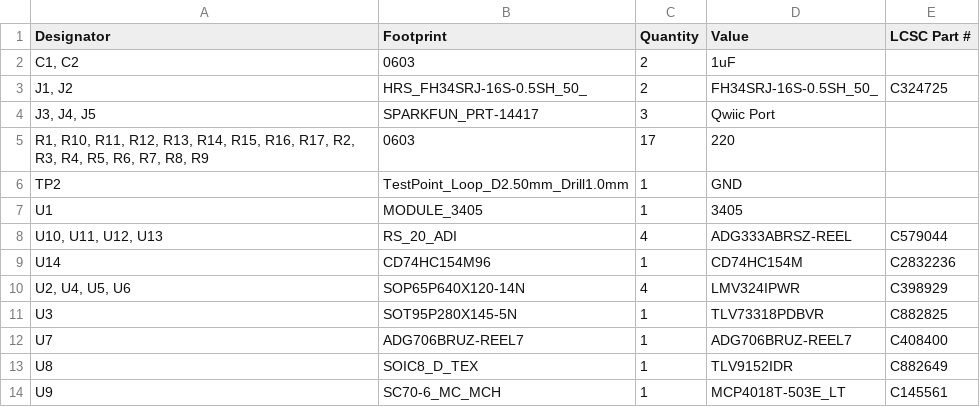
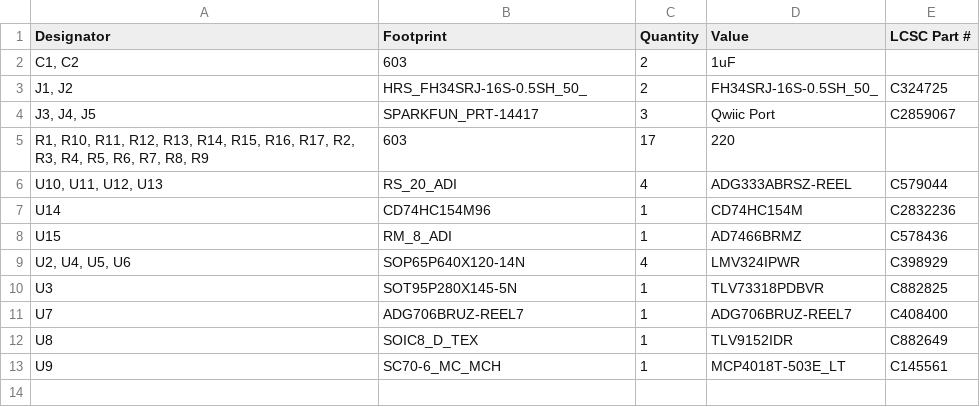
Before and after one commit to devinmur29/wiresens-materials, a CSV file: hardware/assets/bom_16.csv, drawn as a sheet.

```diff
--- a/hardware/assets/bom_16.csv
+++ b/hardware/assets/bom_16.csv
@@ -1,10 +1,9 @@
 Designator,Footprint,Quantity,Value,LCSC Part #
-"C1, C2",0603,2,1uF,
+"C1, C2",603,2,1uF,
 "J1, J2",HRS_FH34SRJ-16S-0.5SH_50_,2,FH34SRJ-16S-0.5SH_50_, C324725
-"J3, J4, J5",SPARKFUN_PRT-14417,3,Qwiic Port,
-"R1, R10, R11, R12, R13, R14, R15, R16, R17, R2, R3, R4, R5, R6, R7, R8, R9",0603,17,220,
-TP2,TestPoint_Loop_D2.50mm_Drill1.0mm,1,GND,
-U1,MODULE_3405,1,3405,
+"J3, J4, J5",SPARKFUN_PRT-14417,3,Qwiic Port,C2859067
+"R1, R10, R11, R12, R13, R14, R15, R16, R17, R2, R3, R4, R5, R6, R7, R8, R9",603,17,220,
 "U10, U11, U12, U13",RS_20_ADI,4,ADG333ABRSZ-REEL,C579044
 U14,CD74HC154M96,1,CD74HC154M,C2832236
+U15,RM_8_ADI,1,AD7466BRMZ,C578436
 "U2, U4, U5, U6",SOP65P640X120-14N,4,LMV324IPWR, C398929
```
Also changed, not shown: hardware/assets/bom_32.csv, hardware/assets/positions_16.csv, 15 other files.
